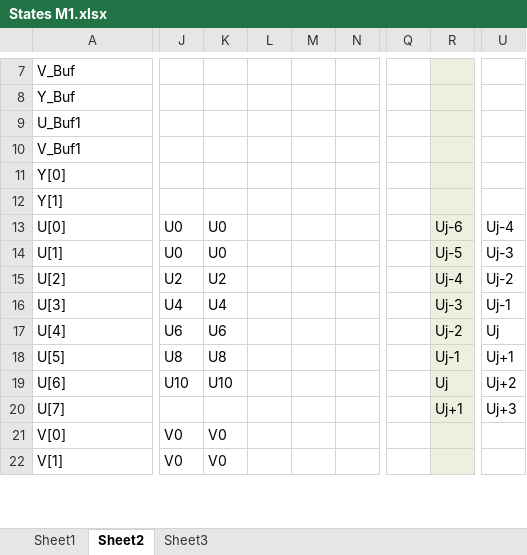
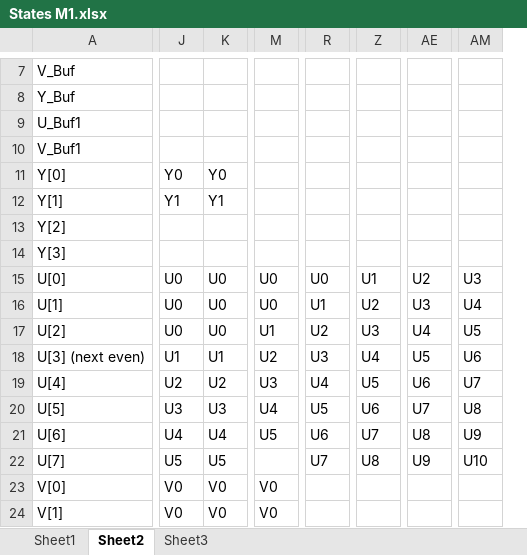
Before and after one commit to phille2/3DQ5-Project, an Excel workbook: States M1.xlsx, sheet Sheet2, drawn as a sheet; only a part is shown, gaps mark what is left out; values as stored, in another font and other column widths than the file's, no borders; removed rows and columns are numbered as before the commit, all else as after; rows hold the shown columns only; the diff covers the shown part only; the diff names each change by its address in the sheet, - before the commit and + after, or states it on an @@ line.

```diff
--- a/States M1.xlsx (sheet Sheet2)
+++ b/States M1.xlsx (sheet Sheet2)
-column L, empty
-column M, empty
-column N, empty
-column Q, empty
-column R, rows 13-15: Uj-6 | Uj-5 | Uj-4; rows 17-20: Uj-2 | Uj-1 | Uj | Uj+1
-column U, rows 13-15: Uj-4 | Uj-3 | Uj-2; rows 17-20: Uj | Uj+1 | Uj+2 | Uj+3
+column M, rows 15-17: U0 | U0 | U1; rows 19-24: U3 | U4 | U5 |  | V0 | V0
+column R, rows 15-17: U0 | U1 | U2; rows 19-22: U4 | U5 | U6 | U7
+column Z, rows 15-17: U1 | U2 | U3; rows 19-22: U5 | U6 | U7 | U8
+column AE, rows 15-17: U2 | U3 | U4; rows 19-22: U6 | U7 | U8 | U9
+column AM, rows 15-17: U3 | U4 | U5; rows 19-22: U7 | U8 | U9 | U10
-J11: (empty)
+J11: Y0
-K11: (empty)
+K11: Y0
-J12: (empty)
+J12: Y1
-K12: (empty)
+K12: Y1
+row 13: Y[2]
+row 14: Y[3]
-J17: U2
+J17: U0
-K17: U2
+K17: U0
-row 16: U[3] | U4 | U4 |  |  |  |  | Uj-3 | Uj-1
+row 18: U[3] (next even) | U1 | U1 | U2 | U3 | U4 | U5 | U6
-J19: U6
+J19: U2
-K19: U6
+K19: U2
-J20: U8
+J20: U3
-K20: U8
+K20: U3
-J21: U10
+J21: U4
-K21: U10
+K21: U4
-J22: (empty)
+J22: U5
-K22: (empty)
+K22: U5
```
Also changed, not shown: 30 added columns, 11 removed columns, 104 edited cells and cell formats elsewhere in this sheet.
